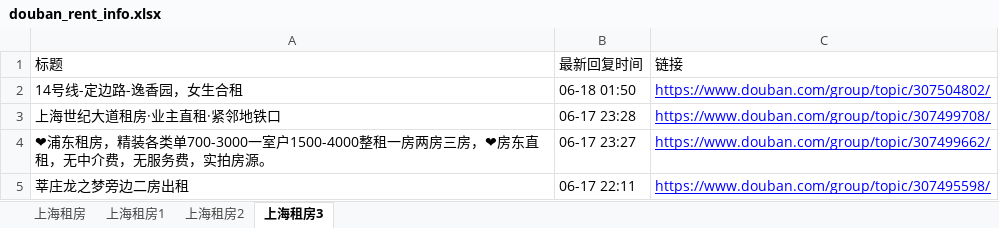
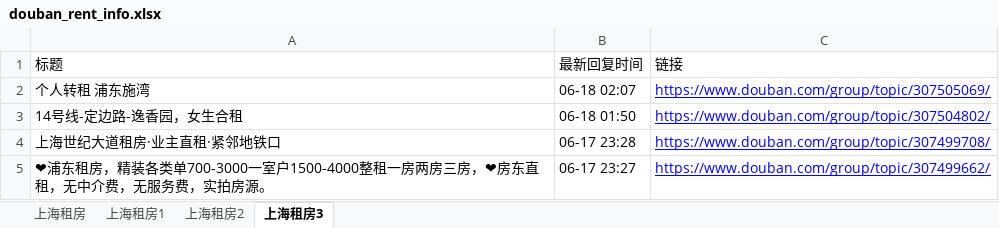
Before and after one commit to RyanShi0118/rent-info-crawler, an Excel workbook: douban_rent_info.xlsx, sheet 上海租房3, drawn as a sheet; only a part is shown; the shorter side is filled out with more unchanged rows; values as stored, in another font and other column widths than the file's, no borders; the diff names each change by its address in the sheet, - before the commit and + after, or states it on an @@ line.

```diff
--- a/douban_rent_info.xlsx (sheet 上海租房3)
+++ b/douban_rent_info.xlsx (sheet 上海租房3)
+row 2: 个人转租 浦东施湾 | 06-18 02:07 | https://www.douban.com/group/topic/307505069/
```
Also changed, not shown: sheet 上海租房, sheet 上海租房2, filtered_rent_info.xlsx, 1 other file.
